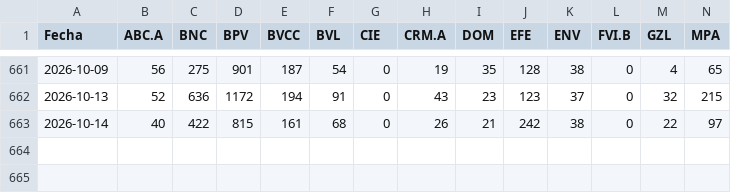
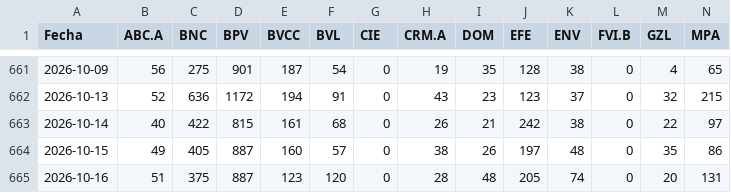
Before and after one commit to carlosgleons/datos_bolsa_de_valores-_de-_caracas, a CSV file: data/operaciones.csv, drawn as a sheet; only a part is shown, gaps mark what is left out; rows hold the shown columns only; the diff names each change by its address in the sheet, - before the commit and + after, or states it on an @@ line.

```diff
--- a/data/operaciones.csv
+++ b/data/operaciones.csv
+row 664: 2026-10-15 | 49 | 405 | 887 | 160 | 57 | 0 | 38 | 26 | 197 | 48 | 0 | 35 | 86
+row 665: 2026-10-16 | 51 | 375 | 887 | 123 | 120 | 0 | 28 | 48 | 205 | 74 | 0 | 20 | 131
```
Also changed, not shown: data/cantidades.csv, data/precios_bs.csv, 4 other files.
